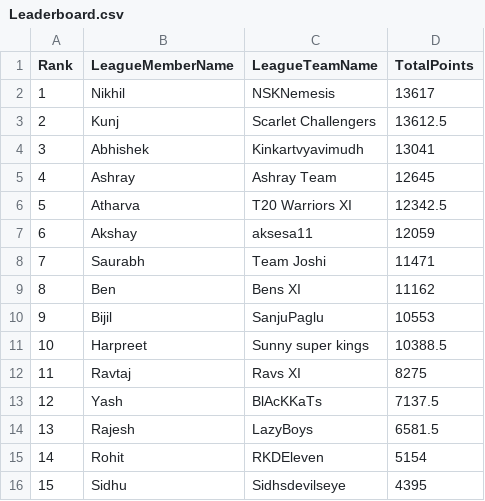
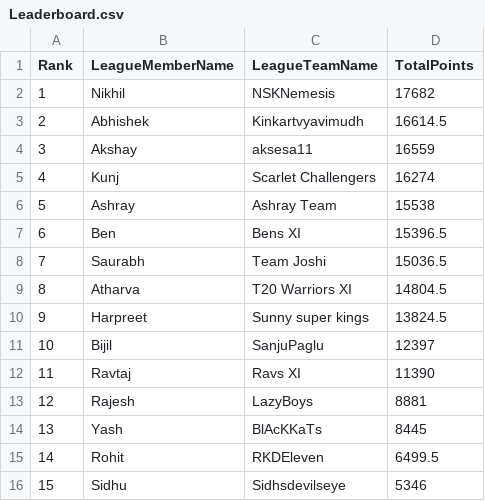
Before and after one commit to yashsshah/ipl_fantasy_leaderboard_ys, a CSV file: data/Leaderboard.csv, drawn as a sheet.

```diff
--- a/data/Leaderboard.csv
+++ b/data/Leaderboard.csv
@@ -1,16 +1,16 @@
 Rank,LeagueMemberName,LeagueTeamName,TotalPoints
-1,Nikhil,NSKNemesis,13617
-2,Kunj,Scarlet Challengers,13612.5
-3,Abhishek,Kinkartvyavimudh,13041
-4,Ashray,Ashray Team,12645
-5,Atharva,T20 Warriors XI,12342.5
-6,Akshay,aksesa11,12059
-7,Saurabh,Team Joshi,11471
-8,Ben,Bens XI,11162
-9,Bijil,SanjuPaglu,10553
-10,Harpreet,Sunny super kings,10388.5
-11,Ravtaj,Ravs XI,8275
-12,Yash,BlAcKKaTs,7137.5
-13,Rajesh,LazyBoys,6581.5
-14,Rohit,RKDEleven,5154
-15,Sidhu,Sidhsdevilseye,4395
+1,Nikhil,NSKNemesis,17682
+2,Abhishek,Kinkartvyavimudh,16614.5
+3,Akshay,aksesa11,16559
+4,Kunj,Scarlet Challengers,16274
+5,Ashray,Ashray Team,15538
+6,Ben,Bens XI,15396.5
+7,Saurabh,Team Joshi,15036.5
+8,Atharva,T20 Warriors XI,14804.5
+9,Harpreet,Sunny super kings,13824.5
+10,Bijil,SanjuPaglu,12397
+11,Ravtaj,Ravs XI,11390
+12,Rajesh,LazyBoys,8881
+13,Yash,BlAcKKaTs,8445
+14,Rohit,RKDEleven,6499.5
+15,Sidhu,Sidhsdevilseye,5346
```
Also changed, not shown: data/MatchDayScores.csv, data/MatchDayWinners.csv, 5 other files.
